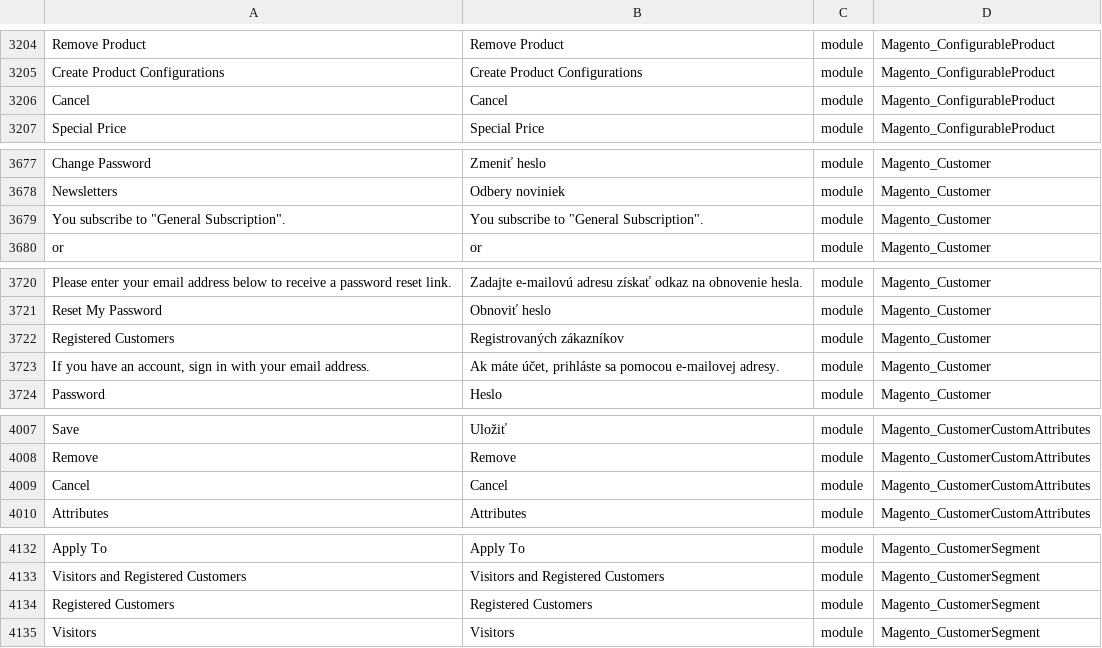
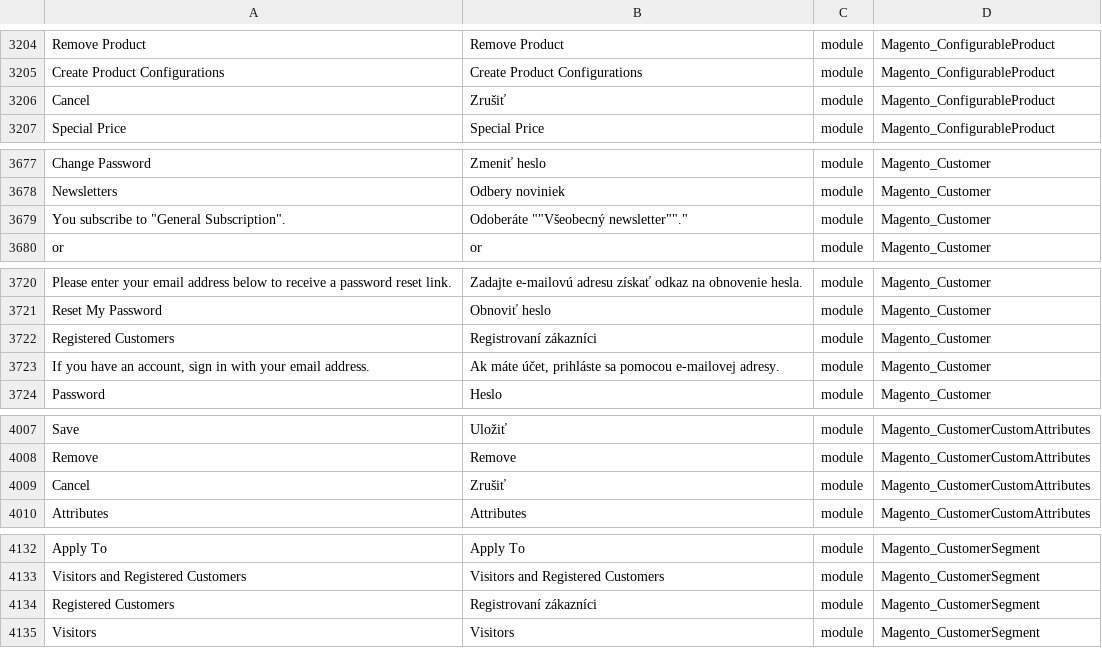
Before and after one commit to mageplaza/magento-2-slovak-language-pack, a CSV file: sk_SK.csv, drawn as a sheet; only a part is shown, gaps mark what is left out; the diff covers the shown part only; the diff names each change by its address in the sheet, - before the commit and + after, or states it on an @@ line.

```diff
--- a/sk_SK.csv
+++ b/sk_SK.csv
-B3206: Cancel
+B3206: Zrušiť
-B3679: You subscribe to "General Subscription".
+B3679: Odoberáte ""Všeobecný newsletter""."
-B3722: Registrovaných zákazníkov
+B3722: Registrovaní zákazníci
-B4009: Cancel
+B4009: Zrušiť
-B4134: Registered Customers
+B4134: Registrovaní zákazníci
```
Also changed, not shown: 57 edited cells elsewhere in this file.
